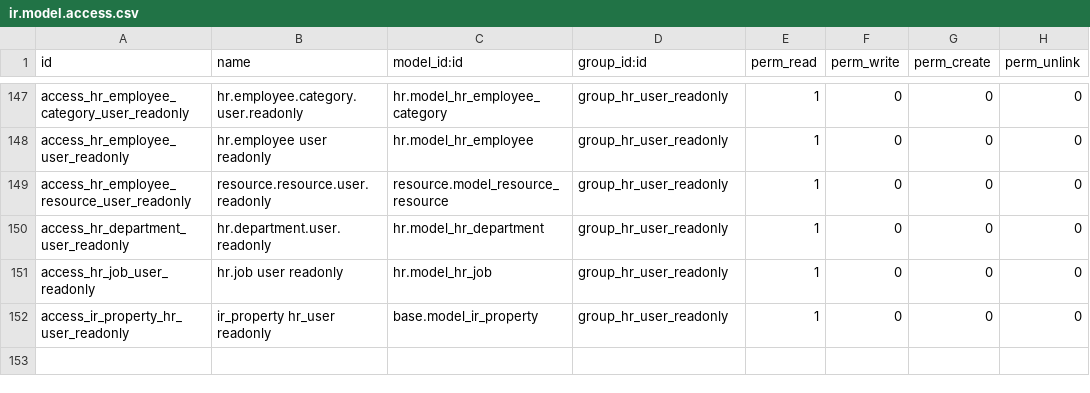
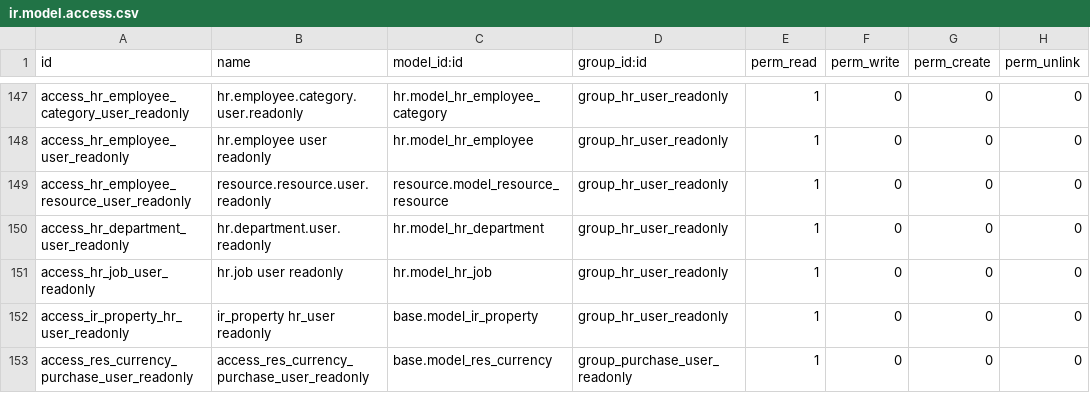
Before and after one commit to ecosoft-odoo/cft, a CSV file: group_new_employee/security/ir.model.access.csv, drawn as a sheet; only a part is shown, gaps mark what is left out; the diff names each change by its address in the sheet, - before the commit and + after, or states it on an @@ line.

Commit message:
Feature #485 :Adjust: Add right currency menu with purchase module

```diff
--- a/group_new_employee/security/ir.model.access.csv
+++ b/group_new_employee/security/ir.model.access.csv
+row 153: access_res_currency_purchase_user_readonly | access_res_currency_purchase_user_readonly | base.model_res_currency | group_purchase_user_readonly | 1 | 0 | 0 | 0
```
Also changed, not shown: purchase_adjust_cft/security/ir.model.access.csv.
